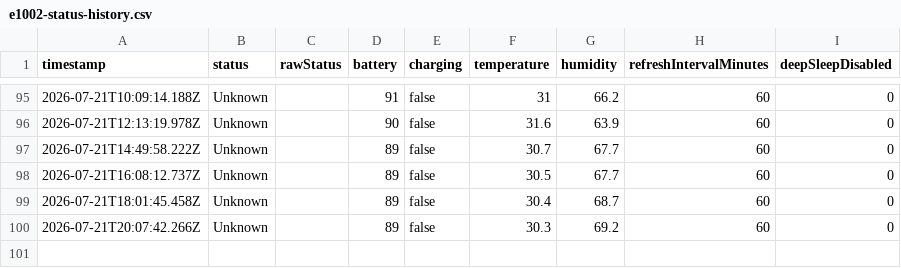
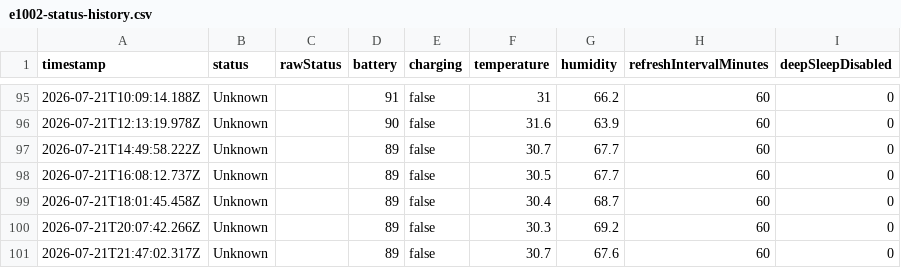
Before and after one commit to Vasanthan1276/e1002-sensor-tracker, a CSV file: data/e1002-status-history.csv, drawn as a sheet; only a part is shown, gaps mark what is left out.

```diff
--- a/data/e1002-status-history.csv
+++ b/data/e1002-status-history.csv
@@ -100 +100,2 @@
 "2026-07-21T20:07:42.266Z","Unknown","","89","false","30.3","69.2","60","0"
+"2026-07-21T21:47:02.317Z","Unknown","","89","false","30.7","67.6","60","0"
```
Also changed, not shown: 1 other file.
